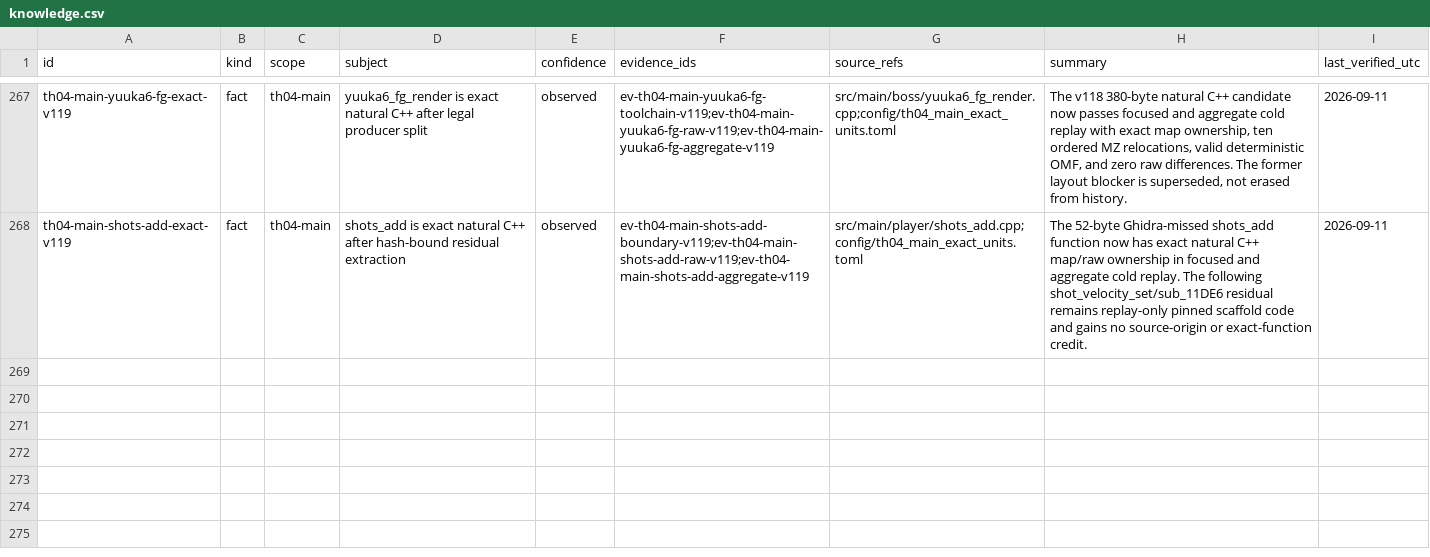
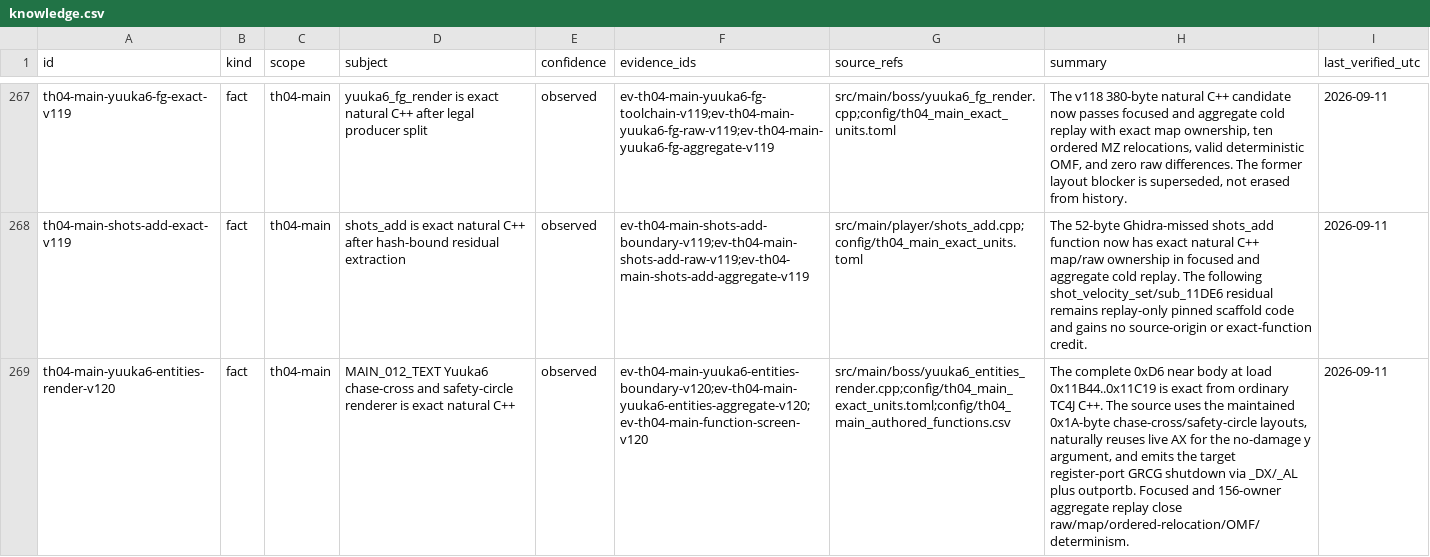
Before and after one commit to N0zoM1z0/th04, a CSV file: config/knowledge.csv, drawn as a sheet; only a part is shown, gaps mark what is left out; the diff names each change by its address in the sheet, - before the commit and + after, or states it on an @@ line.

```diff
--- a/config/knowledge.csv
+++ b/config/knowledge.csv
+row 269: th04-main-yuuka6-entities-render-v120 | fact | th04-main | MAIN_012_TEXT Yuuka6 chase-cross and safety-circle renderer is exact natural C++ | observed | ev-th04-main-yuuka6-entities-boundary-v120;ev-th04-main-yuuka6-entities-aggregate-v120;ev-th04-main-function-screen-v120 | src/main/boss/yuuka6_entities_render.cpp;config/th04_main_exact_units.toml;config/th04_main_authored_functions.csv | The complete 0xD6 near body at load 0x11B44..0x11C19 is exact from ordinary TC4J C++. The source uses the maintained 0x1A-byte chase-cross/safety-circle layouts, naturally reuses live AX for the no-damage y argument, and emits the target register-port GRCG shutdown via _DX/_AL plus outportb. Focused and 156-owner aggregate replay close raw/map/ordered-relocation/OMF/determinism. | 2026-09-11
```
Also changed, not shown: config/th04_function_boundaries.csv, config/th04_main_authored_functions.csv, 10 other files.
